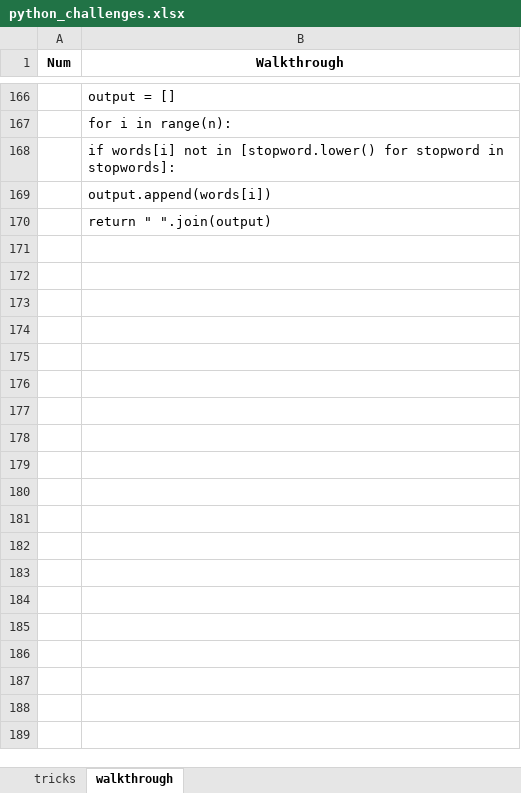
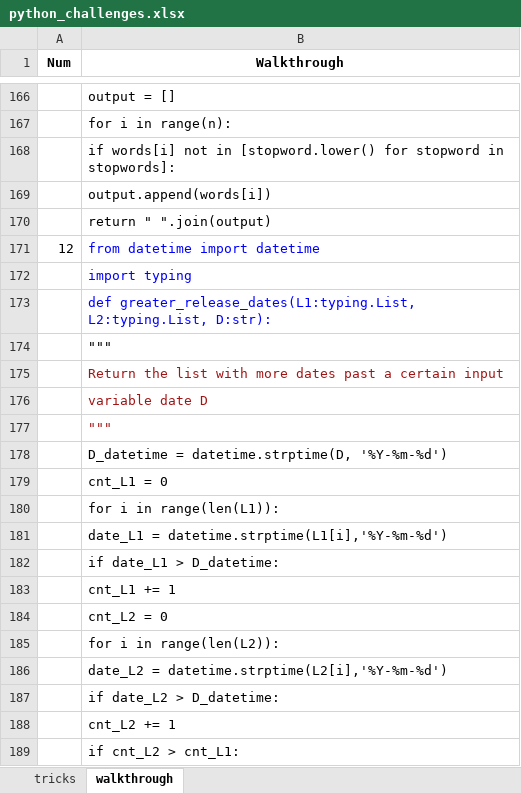
Before and after one commit to rpate53/cheat-codes, an Excel workbook: python_challenges/python_challenges.xlsx, sheet walkthrough, drawn as a sheet; only a part is shown, gaps mark what is left out; values as stored, in another font and other column widths than the file's, no borders; the diff covers the shown part only; the diff names each change by its address in the sheet, - before the commit and + after, or states it on an @@ line.

Commit message:
inserted more tricks and walkthroughs

```diff
--- a/python_challenges/python_challenges.xlsx (sheet walkthrough)
+++ b/python_challenges/python_challenges.xlsx (sheet walkthrough)
+row 171: 12 | from datetime import datetime
+row 172:  | import typing
+row 173:  | def greater_release_dates(L1:typing.List, L2:typing.List, D:str):
+row 174:  | """
+row 175:  | Return the list with more dates past a certain input
+row 176:  | variable date D
+row 177:  | """
+row 178:  | D_datetime = datetime.strptime(D, '%Y-%m-%d')
+row 179:  | cnt_L1 = 0
+row 180:  | for i in range(len(L1)):
+row 181:  | date_L1 = datetime.strptime(L1[i],'%Y-%m-%d')
+row 182:  | if date_L1 > D_datetime:
+row 183:  | cnt_L1 += 1
+row 184:  | cnt_L2 = 0
+row 185:  | for i in range(len(L2)):
+row 186:  | date_L2 = datetime.strptime(L2[i],'%Y-%m-%d')
+row 187:  | if date_L2 > D_datetime:
+row 188:  | cnt_L2 += 1
+row 189:  | if cnt_L2 > cnt_L1:
```
Also changed, not shown: 195 added rows and 3 edited cells elsewhere in this sheet, sheet tricks.
